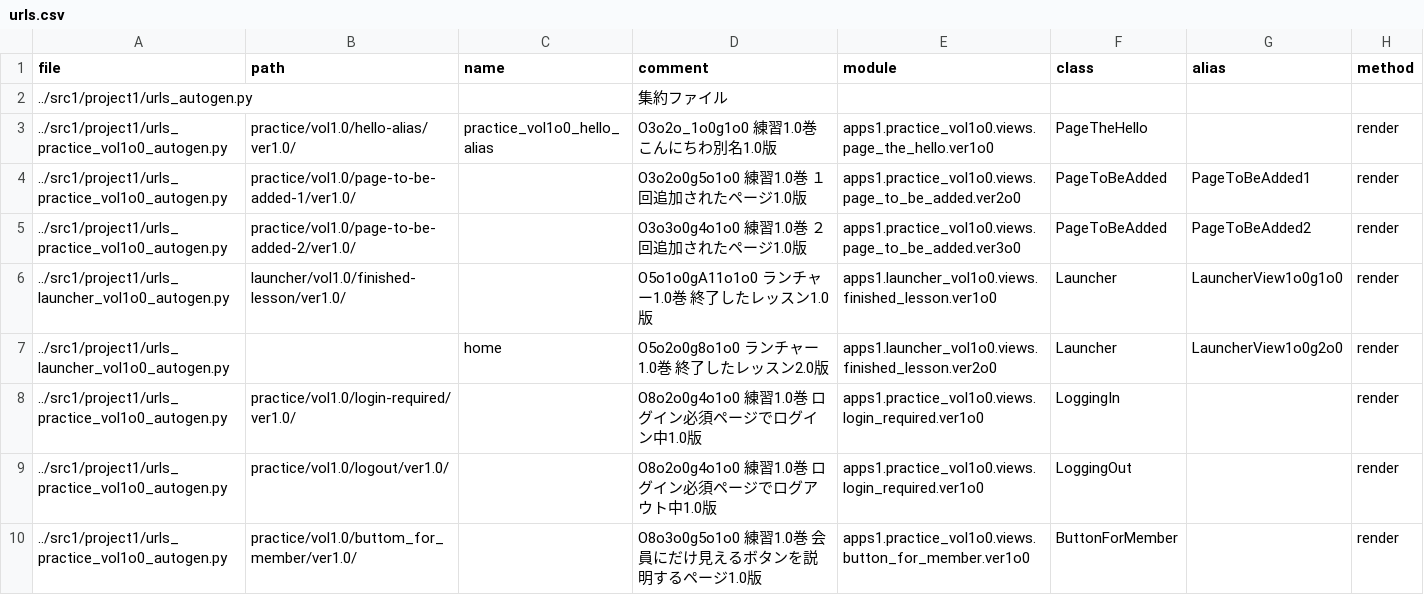
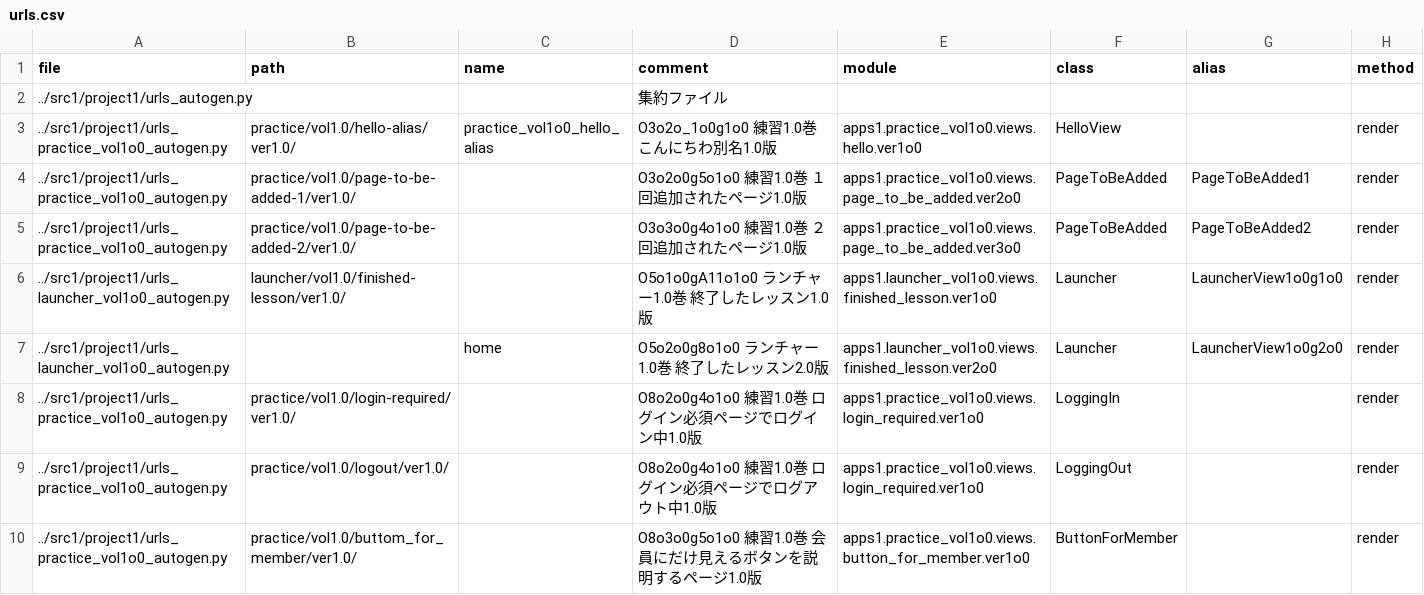
Before and after one commit to muzudho/django-practice2, a CSV file: src1_meta/data/urls.csv, drawn as a sheet; only a part is shown.

```diff
--- a/src1_meta/data/urls.csv
+++ b/src1_meta/data/urls.csv
@@ -2,3 +2,3 @@ file,path,name,comment,module,class,alias,method
 ../src1/project1/urls_autogen.py,,,"集約ファイル",,,,
-../src1/project1/urls_practice_vol1o0_autogen.py,practice/vol1.0/hello-alias/ver1.0/,practice_vol1o0_hello_alias,"O3o2o_1o0g1o0 練習1.0巻 こんにちわ別名1.0版",apps1.practice_vol1o0.views.page_the_hello.ver1o0,PageTheHello,,render
+../src1/project1/urls_practice_vol1o0_autogen.py,practice/vol1.0/hello-alias/ver1.0/,practice_vol1o0_hello_alias,"O3o2o_1o0g1o0 練習1.0巻 こんにちわ別名1.0版",apps1.practice_vol1o0.views.hello.ver1o0,HelloView,,render
 ../src1/project1/urls_practice_vol1o0_autogen.py,practice/vol1.0/page-to-be-added-1/ver1.0/,,"O3o2o0g5o1o0 練習1.0巻 １回追加されたページ1.0版",apps1.practice_vol1o0.views.page_to_be_added.ver2o0,PageToBeAdded,PageToBeAdded1,render
```
Also changed, not shown: 15 other files.
